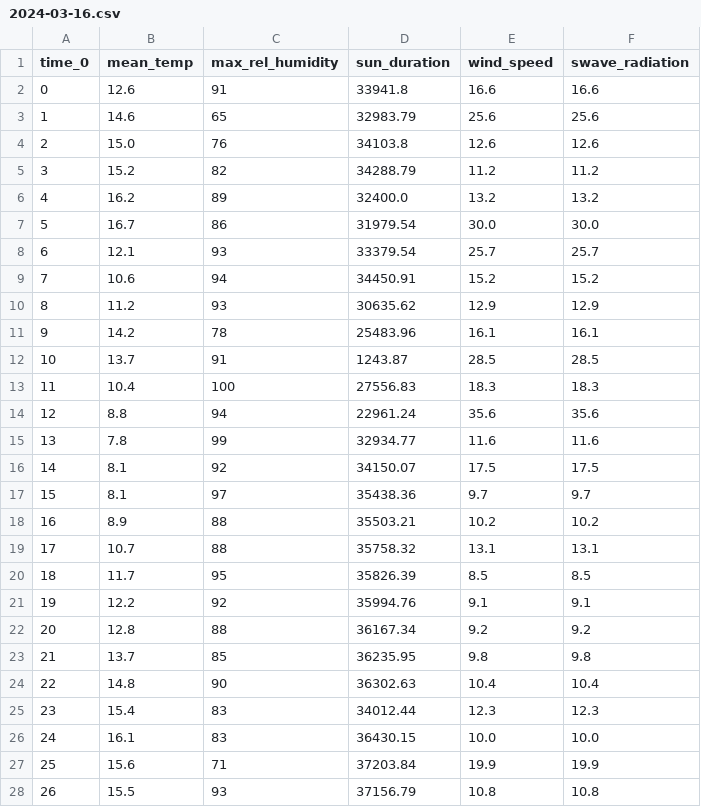
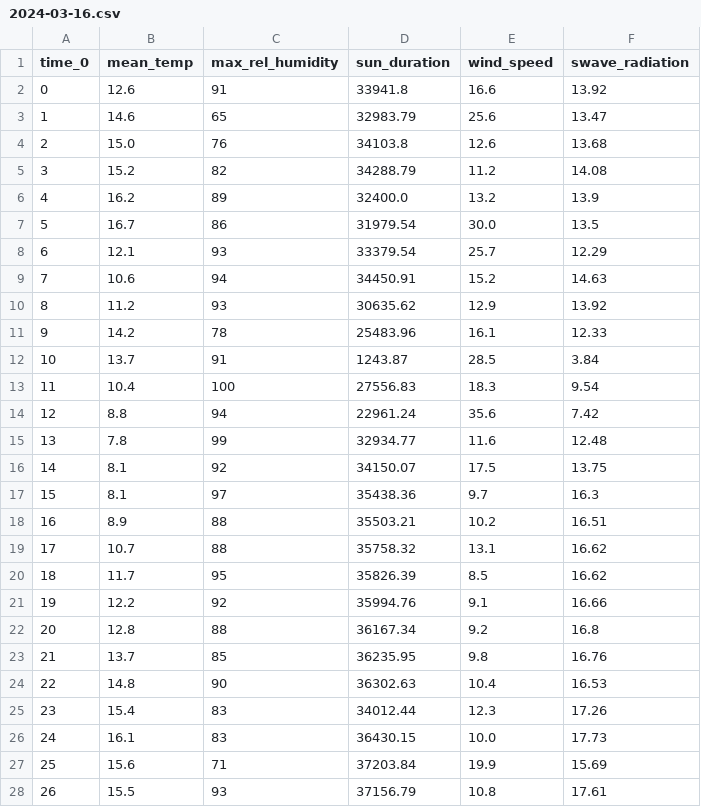
Before and after one commit to atiumcache/pmcmc_forecast, a CSV file: output/covariates/04/2024-03-16.csv, drawn as a sheet; only a part is shown; the diff covers the shown part only.

Commit message:
fix radiation covariate values.

```diff
--- a/output/covariates/04/2024-03-16.csv
+++ b/output/covariates/04/2024-03-16.csv
@@ -1,28 +1,28 @@
 time_0,mean_temp,max_rel_humidity,sun_duration,wind_speed,swave_radiation
-0,12.6,91,33941.8,16.6,16.6
-1,14.6,65,32983.79,25.6,25.6
-2,15.0,76,34103.8,12.6,12.6
-3,15.2,82,34288.79,11.2,11.2
-4,16.2,89,32400.0,13.2,13.2
-5,16.7,86,31979.54,30.0,30.0
-6,12.1,93,33379.54,25.7,25.7
-7,10.6,94,34450.91,15.2,15.2
-8,11.2,93,30635.62,12.9,12.9
-9,14.2,78,25483.96,16.1,16.1
-10,13.7,91,1243.87,28.5,28.5
-11,10.4,100,27556.83,18.3,18.3
-12,8.8,94,22961.24,35.6,35.6
-13,7.8,99,32934.77,11.6,11.6
-14,8.1,92,34150.07,17.5,17.5
-15,8.1,97,35438.36,9.7,9.7
-16,8.9,88,35503.21,10.2,10.2
-17,10.7,88,35758.32,13.1,13.1
-18,11.7,95,35826.39,8.5,8.5
-19,12.2,92,35994.76,9.1,9.1
-20,12.8,88,36167.34,9.2,9.2
-21,13.7,85,36235.95,9.8,9.8
-22,14.8,90,36302.63,10.4,10.4
-23,15.4,83,34012.44,12.3,12.3
-24,16.1,83,36430.15,10.0,10.0
-25,15.6,71,37203.84,19.9,19.9
-26,15.5,93,37156.79,10.8,10.8
+0,12.6,91,33941.8,16.6,13.92
+1,14.6,65,32983.79,25.6,13.47
+2,15.0,76,34103.8,12.6,13.68
+3,15.2,82,34288.79,11.2,14.08
+4,16.2,89,32400.0,13.2,13.9
+5,16.7,86,31979.54,30.0,13.5
+6,12.1,93,33379.54,25.7,12.29
+7,10.6,94,34450.91,15.2,14.63
+8,11.2,93,30635.62,12.9,13.92
+9,14.2,78,25483.96,16.1,12.33
+10,13.7,91,1243.87,28.5,3.84
+11,10.4,100,27556.83,18.3,9.54
+12,8.8,94,22961.24,35.6,7.42
+13,7.8,99,32934.77,11.6,12.48
+14,8.1,92,34150.07,17.5,13.75
+15,8.1,97,35438.36,9.7,16.3
+16,8.9,88,35503.21,10.2,16.51
+17,10.7,88,35758.32,13.1,16.62
+18,11.7,95,35826.39,8.5,16.62
+19,12.2,92,35994.76,9.1,16.66
+20,12.8,88,36167.34,9.2,16.8
+21,13.7,85,36235.95,9.8,16.76
+22,14.8,90,36302.63,10.4,16.53
+23,15.4,83,34012.44,12.3,17.26
+24,16.1,83,36430.15,10.0,17.73
+25,15.6,71,37203.84,19.9,15.69
+26,15.5,93,37156.79,10.8,17.61
```
Also changed, not shown: 23 edited cells elsewhere in this file, output/covariates/04/2023-10-21.csv, output/covariates/04/2023-10-28.csv, 25 other files.
